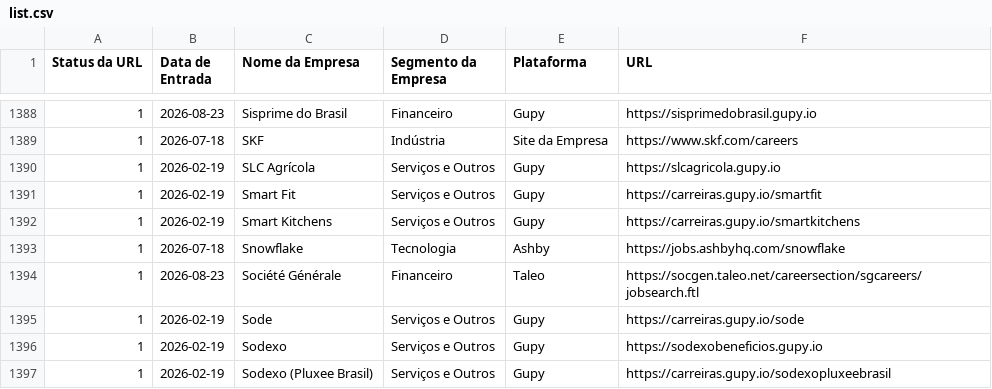
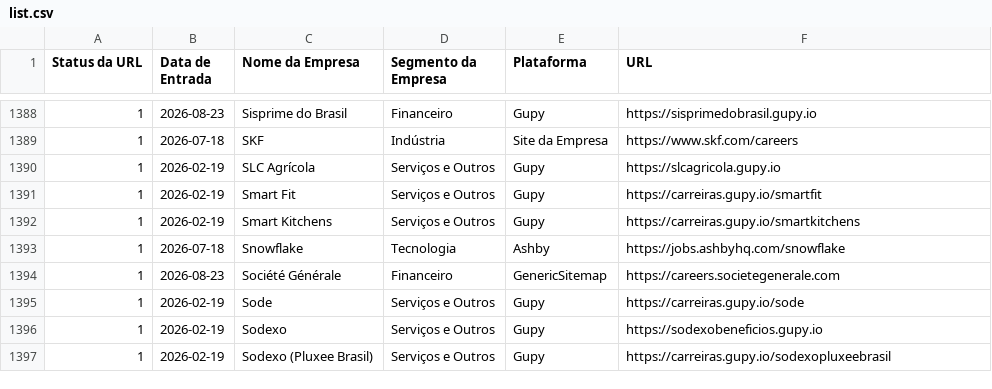
Before and after one commit to eualannascimento/list-work-with-us, a CSV file: src/data/input/list.csv, drawn as a sheet; only a part is shown, gaps mark what is left out.

```diff
--- a/src/data/input/list.csv
+++ b/src/data/input/list.csv
@@ -1393,3 +1393,3 @@ Status da URL,Data de Entrada,Nome da Empresa,Segmento da Empresa,Plataforma,URL
 1,2026-07-18,Snowflake,Tecnologia,Ashby,https://jobs.ashbyhq.com/snowflake
-1,2026-08-23,Société Générale,Financeiro,Taleo,https://socgen.taleo.net/careersection/sgcareers/jobsearch.ftl
+1,2026-08-23,Société Générale,Financeiro,GenericSitemap,https://careers.societegenerale.com
 1,2026-02-19,Sode,Serviços e Outros,Gupy,https://carreiras.gupy.io/sode
```
